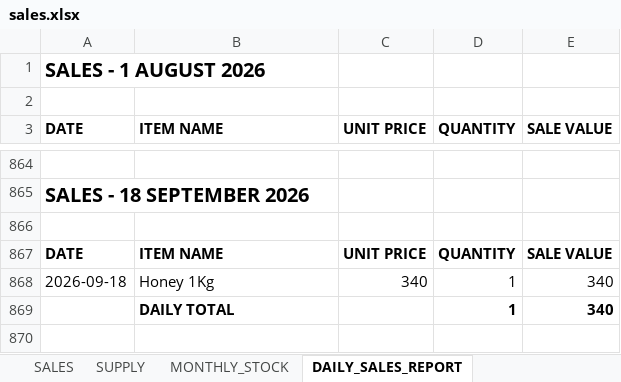
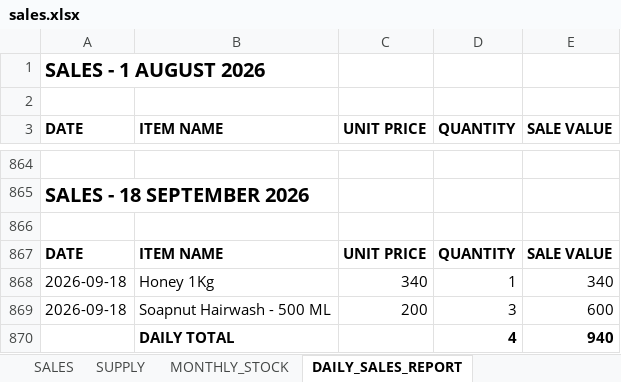
Before and after one commit to suryasai693-lang/daily_sales_website, an Excel workbook: data/sales.xlsx, sheet DAILY_SALES_REPORT, drawn as a sheet; only a part is shown, gaps mark what is left out; values as stored, in another font and other column widths than the file's, no borders; removed rows and columns are numbered as before the commit, all else as after; the diff names each change by its address in the sheet, - before the commit and + after, or states it on an @@ line.

Commit message:
Update sales.xlsx from DailyStock

```diff
--- a/data/sales.xlsx (sheet DAILY_SALES_REPORT)
+++ b/data/sales.xlsx (sheet DAILY_SALES_REPORT)
-row 869:  | DAILY TOTAL |  | 1 | 340
+row 869: 2026-09-18 | Soapnut Hairwash - 500 ML | 200 | 3 | 600
+row 870:  | DAILY TOTAL |  | 4 | 940
```
Also changed, not shown: sheet SALES, sheet MONTHLY_STOCK.
